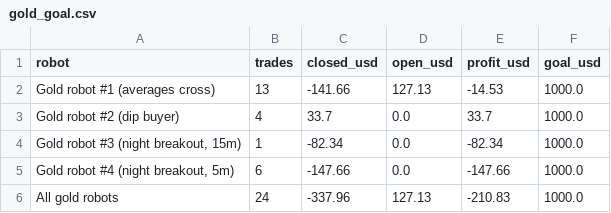
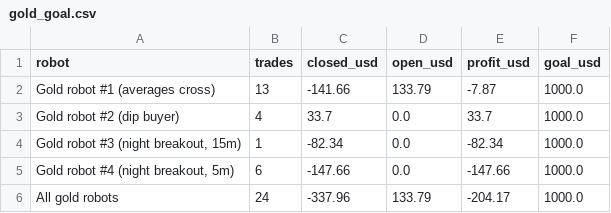
Before and after one commit to debtsolverscanada-lgtm/trading-results, a CSV file: data/gold_goal.csv, drawn as a sheet.

```diff
--- a/data/gold_goal.csv
+++ b/data/gold_goal.csv
@@ -1,3 +1,3 @@
 robot,trades,closed_usd,open_usd,profit_usd,goal_usd
-Gold robot #1 (averages cross),13,-141.66,127.13,-14.53,1000.0
+Gold robot #1 (averages cross),13,-141.66,133.79,-7.87,1000.0
 Gold robot #2 (dip buyer),4,33.7,0.0,33.7,1000.0
@@ -5,2 +5,2 @@ Gold robot #2 (dip buyer),4,33.7,0.0,33.7,1000.0
 "Gold robot #4 (night breakout, 5m)",6,-147.66,0.0,-147.66,1000.0
-All gold robots,24,-337.96,127.13,-210.83,1000.0
+All gold robots,24,-337.96,133.79,-204.17,1000.0
```
Also changed, not shown: data/gold_asia5_status.csv, data/gold_asia_status.csv, 5 other files.
